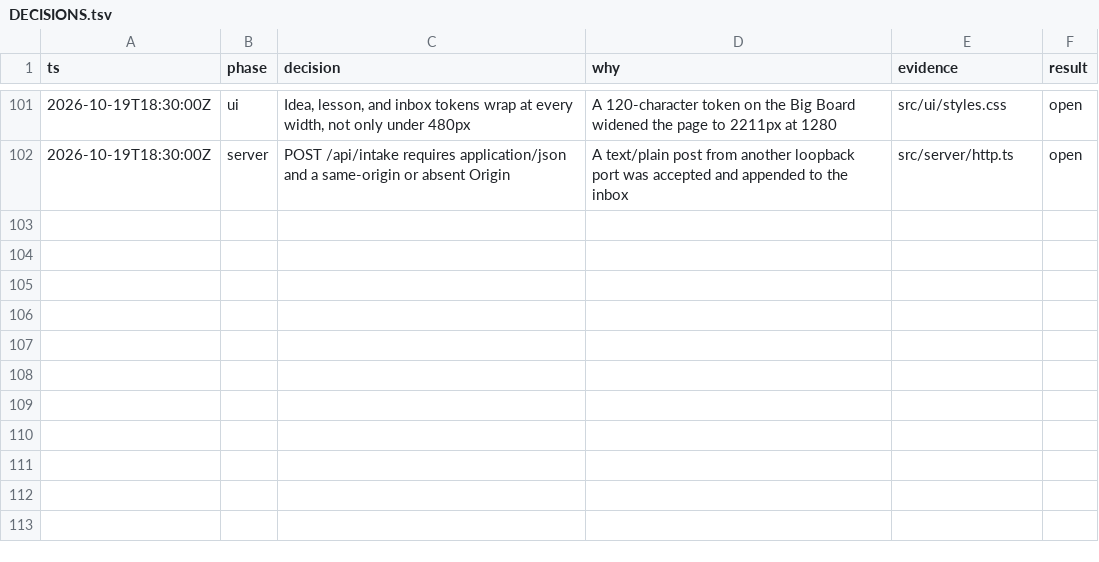
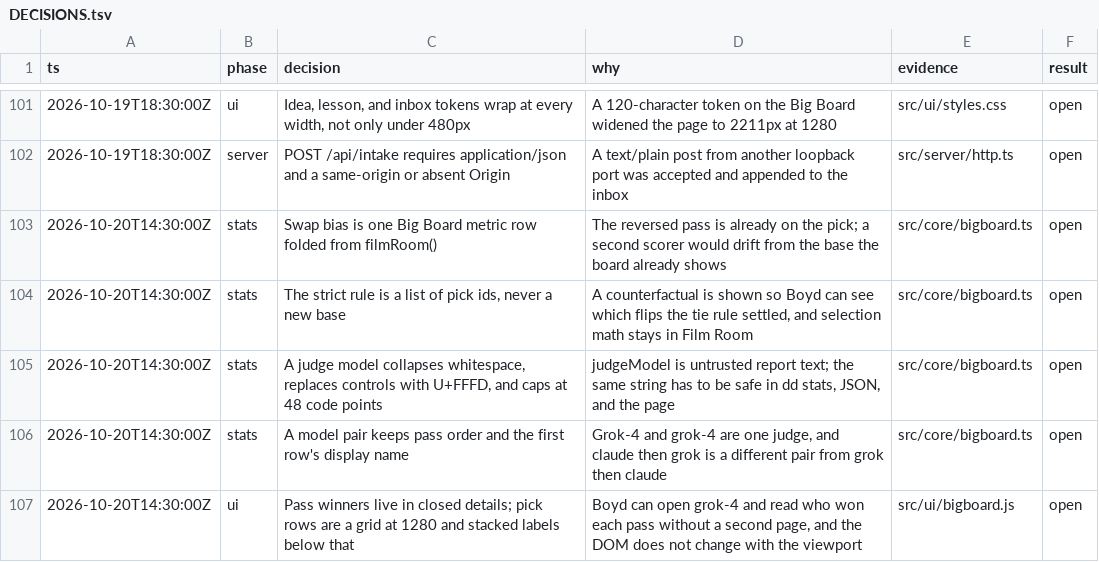
Before and after one commit to BoydVC/draft-day, a TSV file: docs/DECISIONS.tsv, drawn as a sheet; only a part is shown, gaps mark what is left out.

```diff
--- a/docs/DECISIONS.tsv
+++ b/docs/DECISIONS.tsv
@@ -102 +102,6 @@ ts	phase	decision	why	evidence	result
 2026-10-19T18:30:00Z	server	POST /api/intake requires application/json and a same-origin or absent Origin	A text/plain post from another loopback port was accepted and appended to the inbox	src/server/http.ts	open
+2026-10-20T14:30:00Z	stats	Swap bias is one Big Board metric row folded from filmRoom()	The reversed pass is already on the pick; a second scorer would drift from the base the board already shows	src/core/bigboard.ts	open
+2026-10-20T14:30:00Z	stats	The strict rule is a list of pick ids, never a new base	A counterfactual is shown so Boyd can see which flips the tie rule settled, and selection math stays in Film Room	src/core/bigboard.ts	open
+2026-10-20T14:30:00Z	stats	A judge model collapses whitespace, replaces controls with U+FFFD, and caps at 48 code points	judgeModel is untrusted report text; the same string has to be safe in dd stats, JSON, and the page	src/core/bigboard.ts	open
+2026-10-20T14:30:00Z	stats	A model pair keeps pass order and the first row's display name	Grok-4 and grok-4 are one judge, and claude then grok is a different pair from grok then claude	src/core/bigboard.ts	open
+2026-10-20T14:30:00Z	ui	Pass winners live in closed details; pick rows are a grid at 1280 and stacked labels below that	Boyd can open grok-4 and read who won each pass without a second page, and the DOM does not change with the viewport	src/ui/bigboard.js	open
```
Also changed, not shown: 16 other files.
